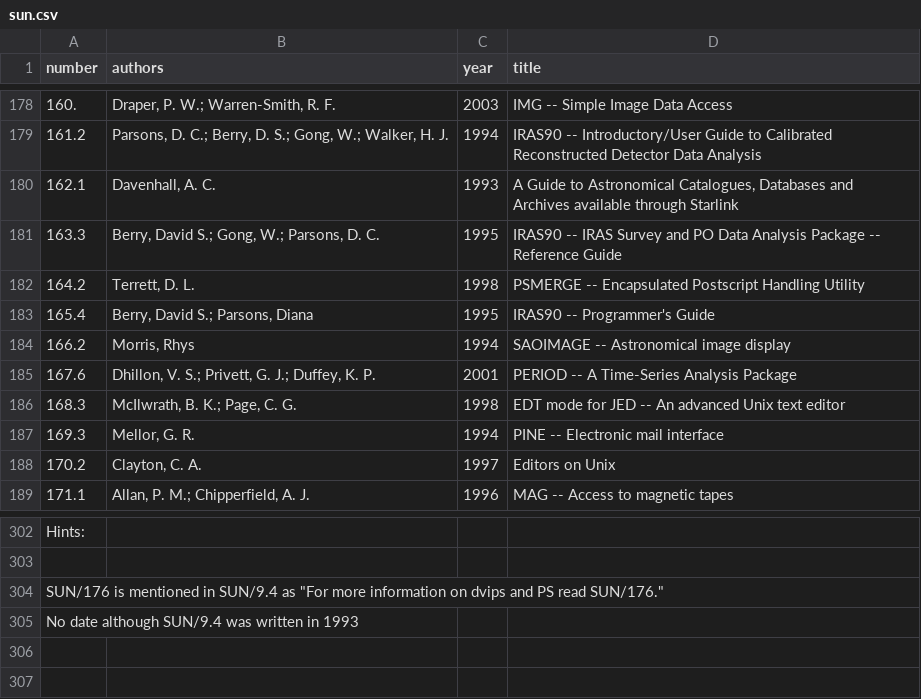
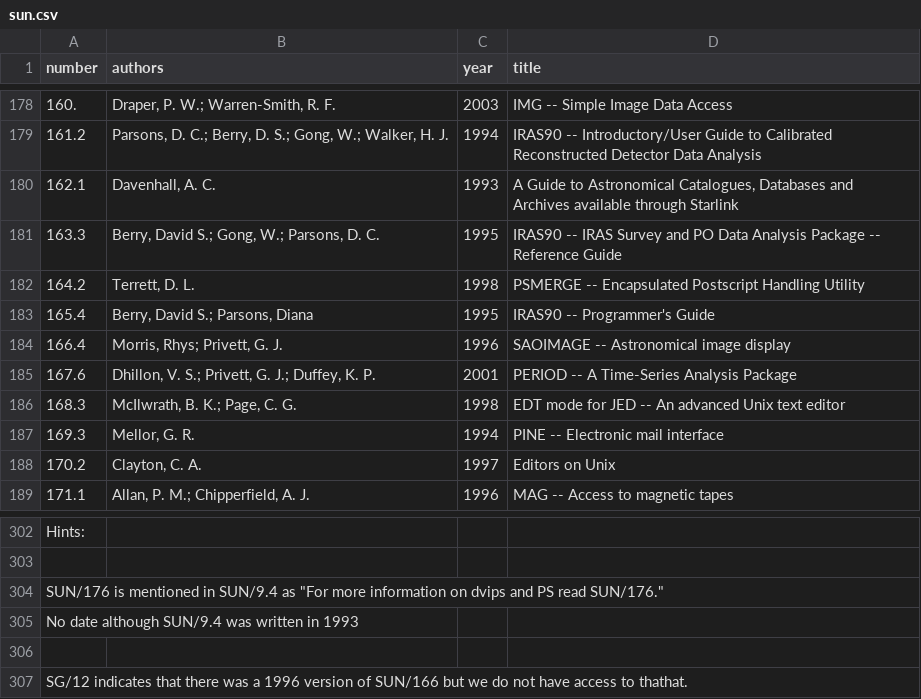
Before and after one commit to Starlink/adspubs, a CSV file: stardocs/sun.csv, drawn as a sheet; only a part is shown, gaps mark what is left out; removed rows and columns are numbered as before the commit, all else as after; the diff names each change by its address in the sheet, - before the commit and + after, or states it on an @@ line.

Commit message:
Seems that a newer version of SUN/166 existed

```diff
--- a/stardocs/sun.csv
+++ b/stardocs/sun.csv
-row 184: 166.2 | Morris, Rhys | 1994 | SAOIMAGE -- Astronomical image display
+row 184: 166.4 | Morris, Rhys; Privett, G. J. | 1996 | SAOIMAGE -- Astronomical image display
+row 306: (empty)
+row 307: SG/12 indicates that there was a 1996 version of SUN/166 but we do not have access to thathat.
```
